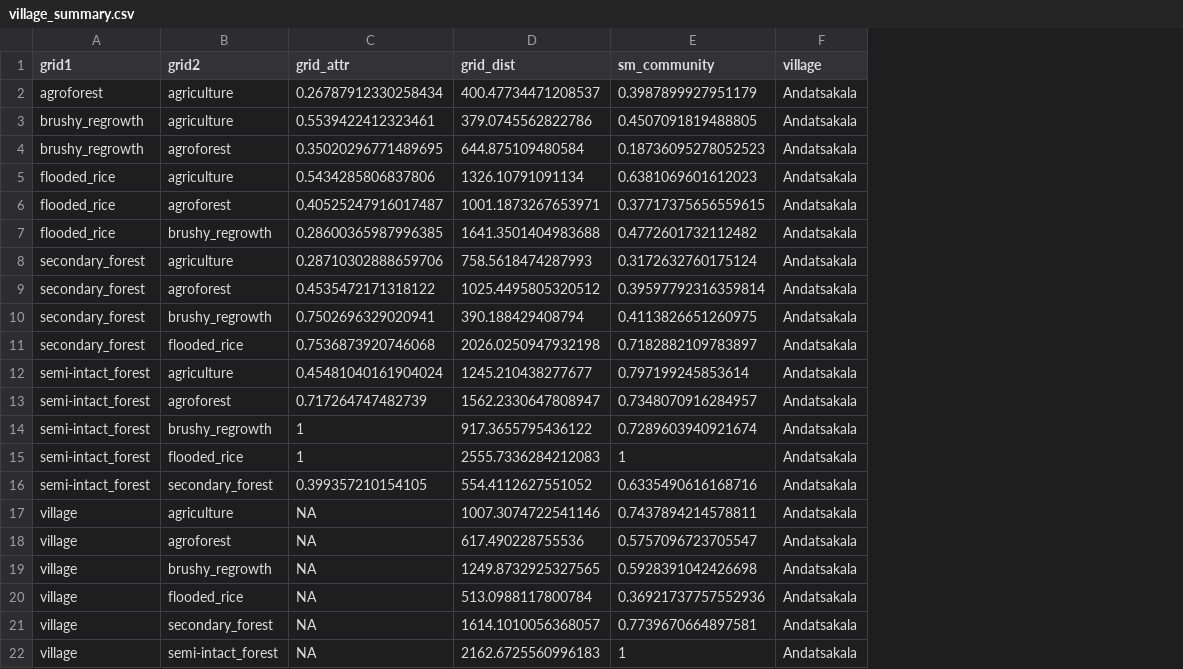
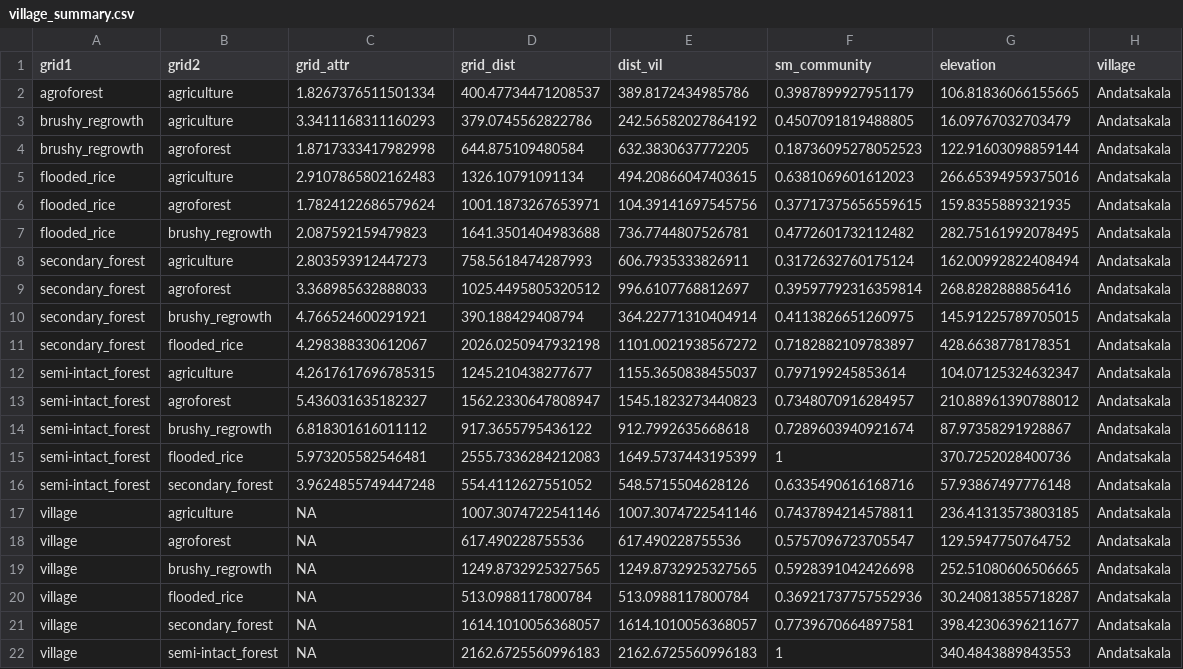
Before and after one commit to Ecological-Complexity-Lab/Microbiome_Structure_Madagascar, a CSV file: data/data_processed/village_summary.csv, drawn as a sheet; only a part is shown; the diff covers the shown part only; the diff names each change by its address in the sheet, - before the commit and + after, or states it on an @@ line.

Commit message:
grid attributes

```diff
--- a/data/data_processed/village_summary.csv
+++ b/data/data_processed/village_summary.csv
+column E (dist_vil), rows 2-22: 389.8172434985786 | 242.56582027864192 | 632.3830637772205 | 494.20866047403615 | 104.39141697545756 | 736.7744807526781 | 606.7935333826911 | 996.6107768812697 | 364.22771310404914 | 1101.0021938567272 | 1155.3650838455037 | 1545.1823273440823 | 912.7992635668618 | 1649.5737443195399 | 548.5715504628126 | 1007.3074722541146 | 617.490228755536 | 1249.8732925327565 | 513.0988117800784 | 1614.1010056368057 | 2162.6725560996183
+column G (elevation), rows 2-22: 106.81836066155665 | 16.09767032703479 | 122.91603098859144 | 266.65394959375016 | 159.8355889321935 | 282.75161992078495 | 162.00992822408494 | 268.8282888856416 | 145.91225789705015 | 428.6638778178351 | 104.07125324632347 | 210.88961390788012 | 87.97358291928867 | 370.7252028400736 | 57.93867497776148 | 236.41313573803185 | 129.5947750764752 | 252.51080606506665 | 30.240813855718287 | 398.42306396211677 | 340.4843889843553
-C2 (grid_attr): 0.26787912330258434
+C2 (grid_attr): 1.8267376511501334
-C3 (grid_attr): 0.5539422412323461
+C3 (grid_attr): 3.3411168311160293
-C4 (grid_attr): 0.35020296771489695
+C4 (grid_attr): 1.8717333417982998
-C5 (grid_attr): 0.5434285806837806
+C5 (grid_attr): 2.9107865802162483
-C6 (grid_attr): 0.40525247916017487
+C6 (grid_attr): 1.7824122686579624
-C7 (grid_attr): 0.28600365987996385
+C7 (grid_attr): 2.087592159479823
-C8 (grid_attr): 0.28710302888659706
+C8 (grid_attr): 2.803593912447273
-C9 (grid_attr): 0.4535472171318122
+C9 (grid_attr): 3.368985632888033
-C10 (grid_attr): 0.7502696329020941
+C10 (grid_attr): 4.766524600291921
-C11 (grid_attr): 0.7536873920746068
+C11 (grid_attr): 4.298388330612067
-C12 (grid_attr): 0.45481040161904024
+C12 (grid_attr): 4.2617617696785315
-C13 (grid_attr): 0.717264747482739
+C13 (grid_attr): 5.436031635182327
-C14 (grid_attr): 1
+C14 (grid_attr): 6.818301616011112
-C15 (grid_attr): 1
+C15 (grid_attr): 5.973205582546481
-C16 (grid_attr): 0.399357210154105
+C16 (grid_attr): 3.9624855749447248
```
Also changed, not shown: 30 edited cells elsewhere in this file, 1 other file.
